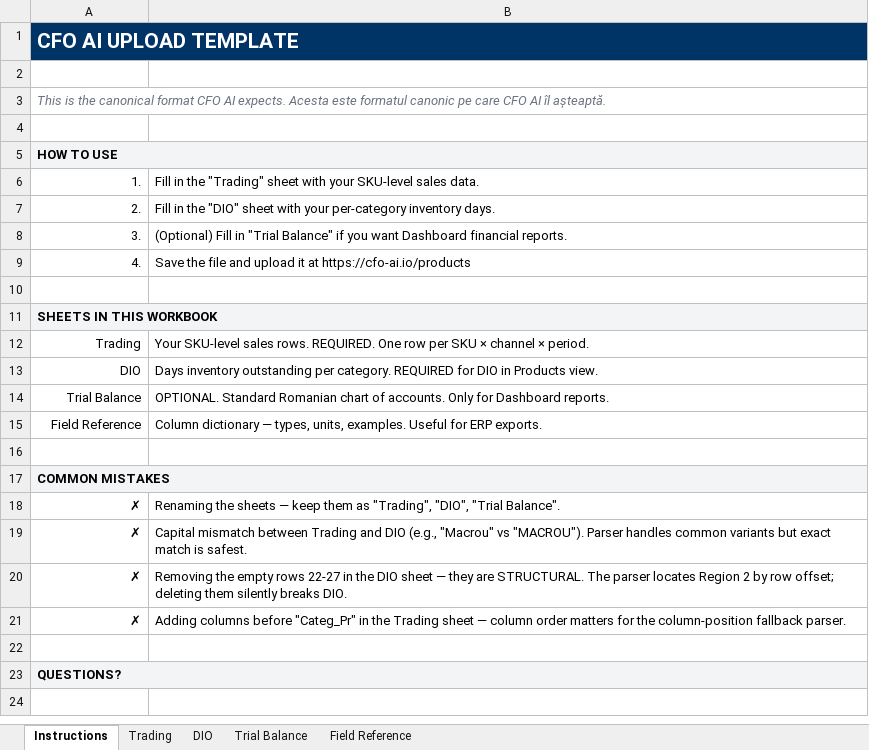
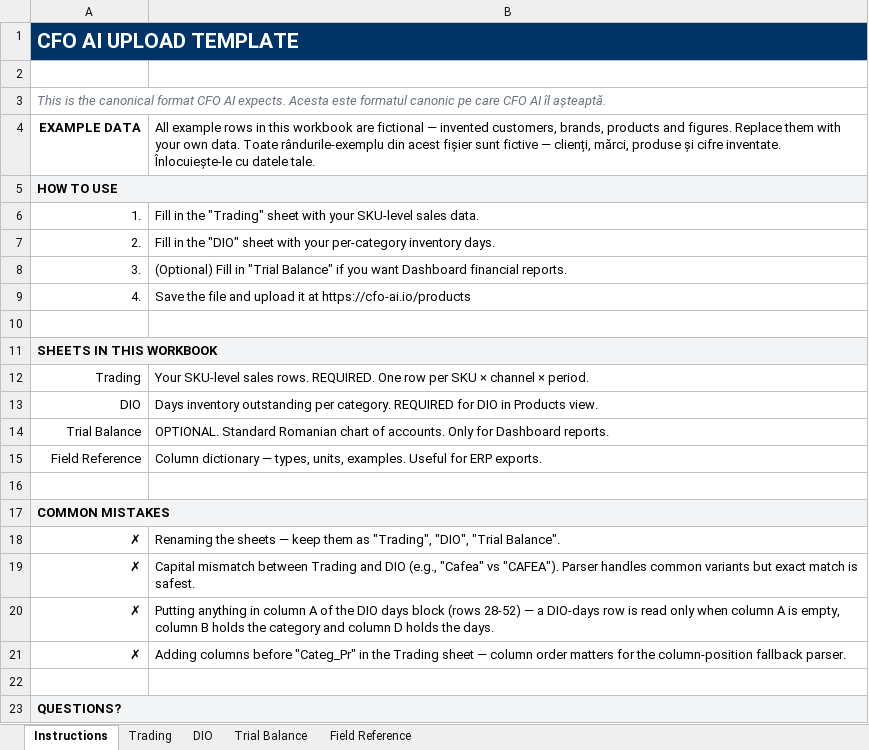
Before and after one commit to AlexDC100/cfo-ai.io, an Excel workbook: public/templates/cfo_ai_upload_template.xlsx, sheet Instructions, drawn as a sheet; values as stored, in another font and other column widths than the file's, no borders; the diff names each change by its address in the sheet, - before the commit and + after, or states it on an @@ line.

```diff
--- a/public/templates/cfo_ai_upload_template.xlsx (sheet Instructions)
+++ b/public/templates/cfo_ai_upload_template.xlsx (sheet Instructions)
-row 4: (empty)
+row 4: EXAMPLE DATA | All example rows in this workbook are fictional — invented customers, brands, products and figures. Replace them with your own data. Toate rândurile-exemplu din acest fișier sunt fictive — clienți, mărci, produse și cifre inventate. Înlocuiește-le cu datele tale.
-B19: …DIO (e.g., "Macrou" vs "MACROU"). Parser handles…
+B19: …DIO (e.g., "Cafea" vs "CAFEA"). Parser handles…
-B20: Removing the empty rows 22-27 in the DIO sheet — they are STRUCTURAL. The parser locates Region 2 by row offset; deleting them silently breaks DIO.
+B20: Putting anything in column A of the DIO days block (rows 28-52) — a DIO-days row is read only when column A is empty, column B holds the category and column D holds the days.
```
Also changed, not shown: sheet DIO, sheet Trading, sheet Field Reference, public/templates/bvb_financials_template.xlsx, 3 other files.
